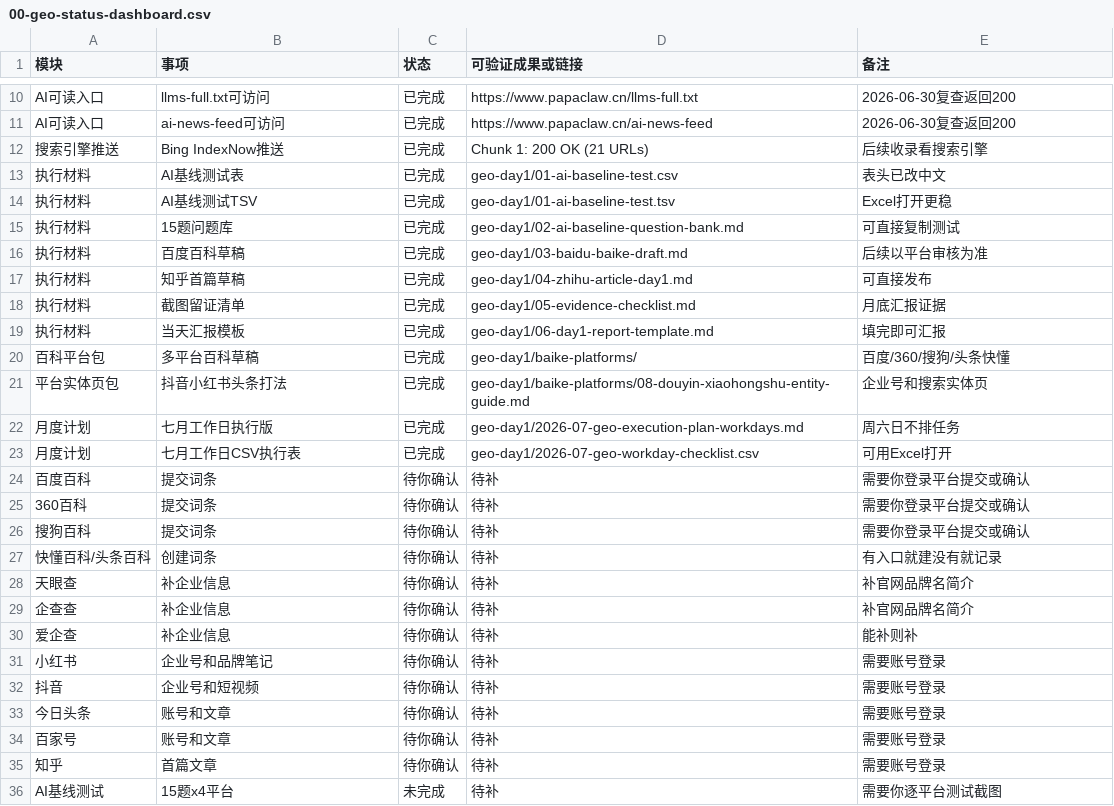
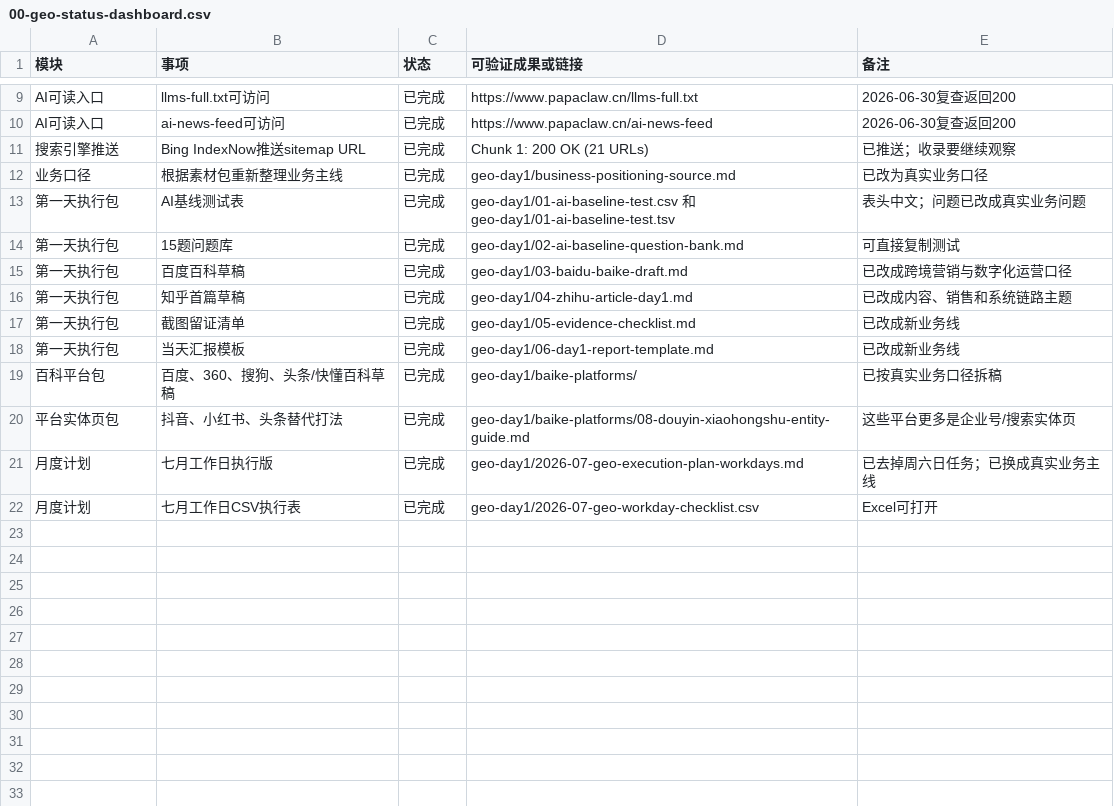
Before and after one commit to wzm507/papaclaw3d, a CSV file: geo-day1/00-geo-status-dashboard.csv, drawn as a sheet; only a part is shown, gaps mark what is left out; the diff covers the shown part only.

```diff
--- a/geo-day1/00-geo-status-dashboard.csv
+++ b/geo-day1/00-geo-status-dashboard.csv
@@ -11,26 +10,13 @@ AI可读入口,llms-full.txt可访问,已完成,https://www.papaclaw.cn/llms-ful
 AI可读入口,ai-news-feed可访问,已完成,https://www.papaclaw.cn/ai-news-feed,2026-06-30复查返回200
-搜索引擎推送,Bing IndexNow推送,已完成,Chunk 1: 200 OK (21 URLs),后续收录看搜索引擎
-执行材料,AI基线测试表,已完成,geo-day1/01-ai-baseline-test.csv,表头已改中文
-执行材料,AI基线测试TSV,已完成,geo-day1/01-ai-baseline-test.tsv,Excel打开更稳
-执行材料,15题问题库,已完成,geo-day1/02-ai-baseline-question-bank.md,可直接复制测试
-执行材料,百度百科草稿,已完成,geo-day1/03-baidu-baike-draft.md,后续以平台审核为准
-执行材料,知乎首篇草稿,已完成,geo-day1/04-zhihu-article-day1.md,可直接发布
-执行材料,截图留证清单,已完成,geo-day1/05-evidence-checklist.md,月底汇报证据
-执行材料,当天汇报模板,已完成,geo-day1/06-day1-report-template.md,填完即可汇报
-百科平台包,多平台百科草稿,已完成,geo-day1/baike-platforms/,百度/360/搜狗/头条快懂
-平台实体页包,抖音小红书头条打法,已完成,geo-day1/baike-platforms/08-douyin-xiaohongshu-entity-guide.md,企业号和搜索实体页
-月度计划,七月工作日执行版,已完成,geo-day1/2026-07-geo-execution-plan-workdays.md,周六日不排任务
-月度计划,七月工作日CSV执行表,已完成,geo-day1/2026-07-geo-workday-checklist.csv,可用Excel打开
-百度百科,提交词条,待你确认,待补,需要你登录平台提交或确认
-360百科,提交词条,待你确认,待补,需要你登录平台提交或确认
-搜狗百科,提交词条,待你确认,待补,需要你登录平台提交或确认
-快懂百科/头条百科,创建词条,待你确认,待补,有入口就建没有就记录
-天眼查,补企业信息,待你确认,待补,补官网品牌名简介
-企查查,补企业信息,待你确认,待补,补官网品牌名简介
-爱企查,补企业信息,待你确认,待补,能补则补
-小红书,企业号和品牌笔记,待你确认,待补,需要账号登录
-抖音,企业号和短视频,待你确认,待补,需要账号登录
-今日头条,账号和文章,待你确认,待补,需要账号登录
-百家号,账号和文章,待你确认,待补,需要账号登录
-知乎,首篇文章,待你确认,待补,需要账号登录
-AI基线测试,15题x4平台,未完成,待补,需要你逐平台测试截图
+搜索引擎推送,Bing IndexNow推送sitemap URL,已完成,Chunk 1: 200 OK (21 URLs),已推送；收录要继续观察
+业务口径,根据素材包重新整理业务主线,已完成,geo-day1/business-positioning-source.md,已改为真实业务口径
+第一天执行包,AI基线测试表,已完成,geo-day1/01-ai-baseline-test.csv 和 geo-day1/01-ai-baseline-test.tsv,表头中文；问题已改成真实业务问题
+第一天执行包,15题问题库,已完成,geo-day1/02-ai-baseline-question-bank.md,可直接复制测试
+第一天执行包,百度百科草稿,已完成,geo-day1/03-baidu-baike-draft.md,已改成跨境营销与数字化运营口径
+第一天执行包,知乎首篇草稿,已完成,geo-day1/04-zhihu-article-day1.md,已改成内容、销售和系统链路主题
+第一天执行包,截图留证清单,已完成,geo-day1/05-evidence-checklist.md,已改成新业务线
+第一天执行包,当天汇报模板,已完成,geo-day1/06-day1-report-template.md,已改成新业务线
+百科平台包,百度、360、搜狗、头条/快懂百科草稿,已完成,geo-day1/baike-platforms/,已按真实业务口径拆稿
+平台实体页包,抖音、小红书、头条替代打法,已完成,geo-day1/baike-platforms/08-douyin-xiaohongshu-entity-guide.md,这些平台更多是企业号/搜索实体页
+月度计划,七月工作日执行版,已完成,geo-day1/2026-07-geo-execution-plan-workdays.md,已去掉周六日任务；已换成真实业务主线
+月度计划,七月工作日CSV执行表,已完成,geo-day1/2026-07-geo-workday-checklist.csv,Excel可打开
```
Also changed, not shown: 2 added rows and 3 removed rows elsewhere in this file, geo-day1/01-ai-baseline-test.csv, geo-day1/01-ai-baseline-test.tsv, 10 other files.
